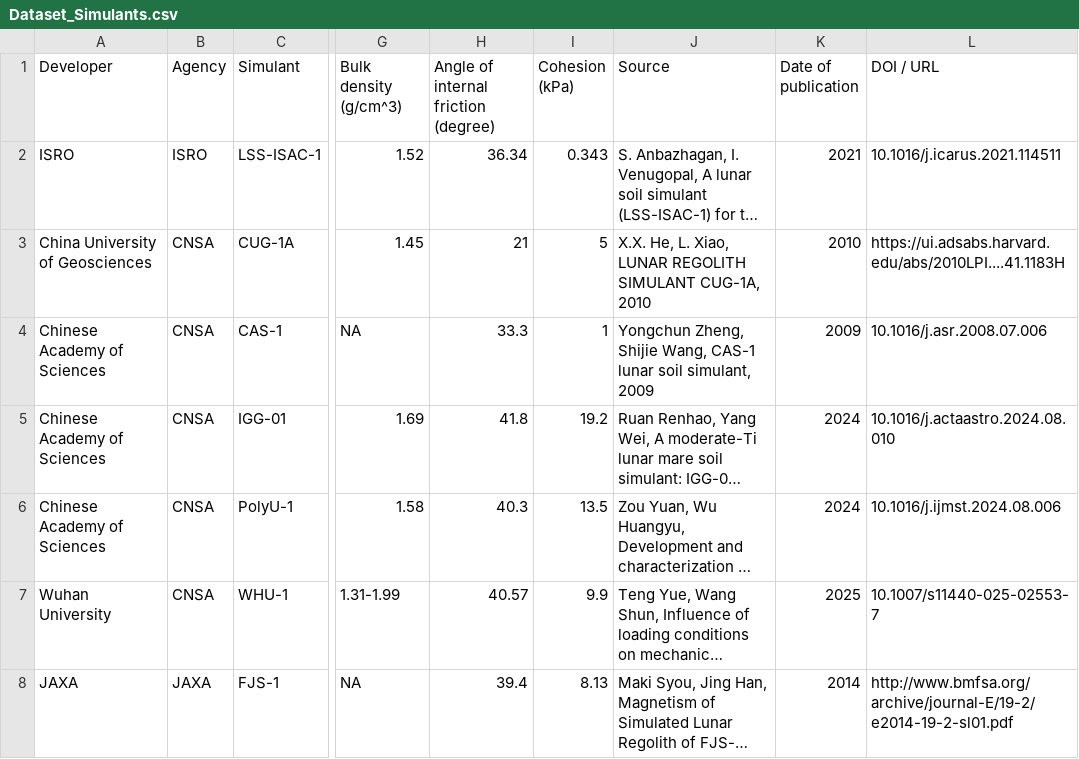
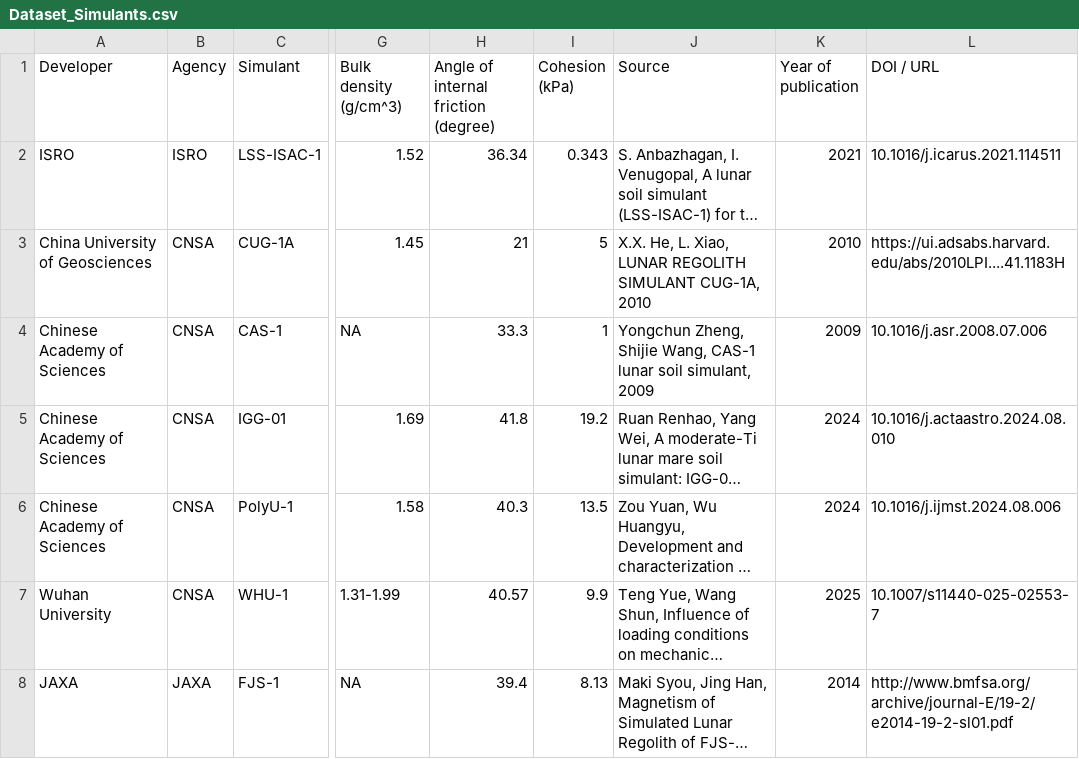
Before and after one commit to leoniegasteiner/Lunar-Regolith-Database, a CSV file: Dataset_Simulants.csv, drawn as a sheet; only a part is shown, gaps mark what is left out; long unchanged cells end in …; the diff names each change by its address in the sheet, - before the commit and + after, or states it on an @@ line.

Commit message:
year of publication

```diff
--- a/Dataset_Simulants.csv
+++ b/Dataset_Simulants.csv
-K1: Date of publication
+K1: Year of publication
```
Also changed, not shown: Dataset_Simulants_plots.csv, 1 other file.
